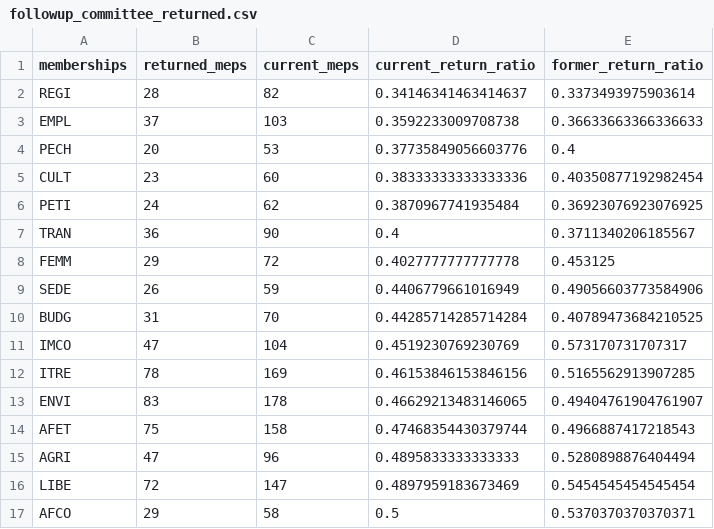
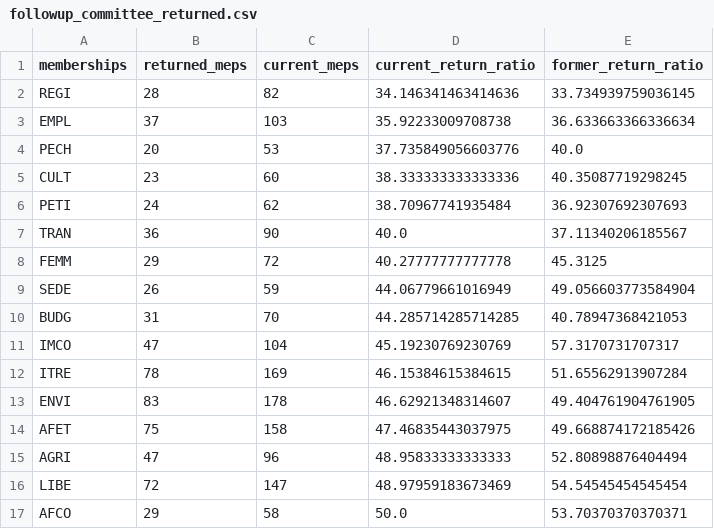
Before and after one commit to SWRdata/p081_euparlament_divers, a CSV file: analysis/followup_committee_returned.csv, drawn as a sheet; only a part is shown; the diff covers the shown part only.

Commit message:
add data extract for age distribution by group

```diff
--- a/analysis/followup_committee_returned.csv
+++ b/analysis/followup_committee_returned.csv
@@ -1,17 +1,17 @@
 memberships,returned_meps,current_meps,current_return_ratio,former_return_ratio
-REGI,28,82,0.34146341463414637,0.3373493975903614
-EMPL,37,103,0.3592233009708738,0.36633663366336633
-PECH,20,53,0.37735849056603776,0.4
-CULT,23,60,0.38333333333333336,0.40350877192982454
-PETI,24,62,0.3870967741935484,0.36923076923076925
-TRAN,36,90,0.4,0.3711340206185567
-FEMM,29,72,0.4027777777777778,0.453125
-SEDE,26,59,0.4406779661016949,0.49056603773584906
-BUDG,31,70,0.44285714285714284,0.40789473684210525
-IMCO,47,104,0.4519230769230769,0.573170731707317
-ITRE,78,169,0.46153846153846156,0.5165562913907285
-ENVI,83,178,0.46629213483146065,0.49404761904761907
-AFET,75,158,0.47468354430379744,0.4966887417218543
-AGRI,47,96,0.4895833333333333,0.5280898876404494
-LIBE,72,147,0.4897959183673469,0.5454545454545454
-AFCO,29,58,0.5,0.5370370370370371
+REGI,28,82,34.146341463414636,33.734939759036145
+EMPL,37,103,35.92233009708738,36.633663366336634
+PECH,20,53,37.735849056603776,40.0
+CULT,23,60,38.333333333333336,40.35087719298245
+PETI,24,62,38.70967741935484,36.92307692307693
+TRAN,36,90,40.0,37.11340206185567
+FEMM,29,72,40.27777777777778,45.3125
+SEDE,26,59,44.06779661016949,49.056603773584904
+BUDG,31,70,44.285714285714285,40.78947368421053
+IMCO,47,104,45.19230769230769,57.3170731707317
+ITRE,78,169,46.15384615384615,51.65562913907284
+ENVI,83,178,46.62921348314607,49.404761904761905
+AFET,75,158,47.46835443037975,49.668874172185426
+AGRI,47,96,48.95833333333333,52.80898876404494
+LIBE,72,147,48.97959183673469,54.54545454545454
+AFCO,29,58,50.0,53.70370370370371
```
Also changed, not shown: 12 edited cells elsewhere in this file, analysis/followup_country_men.csv, analysis/followup_country_returned.csv, 4 other files.
